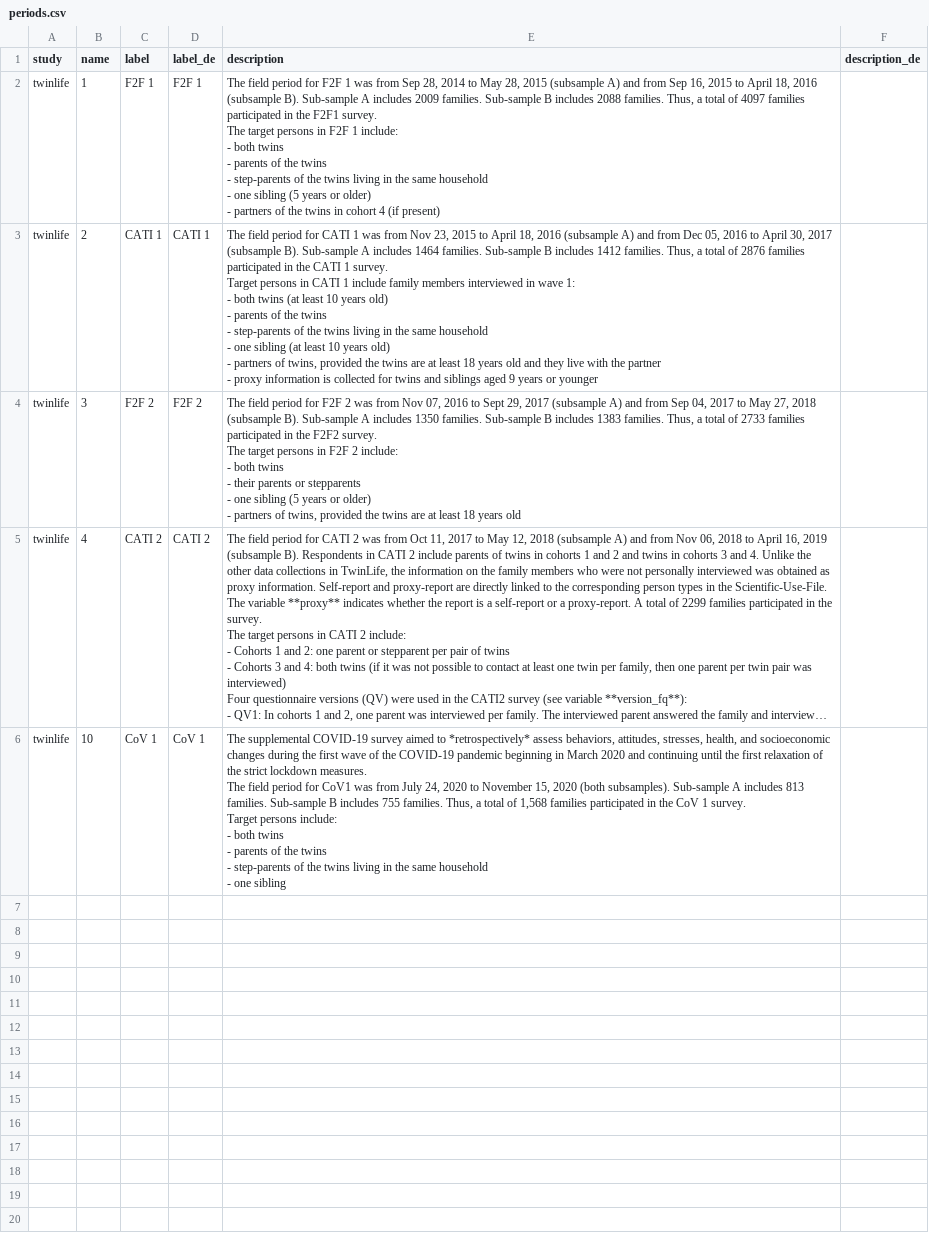
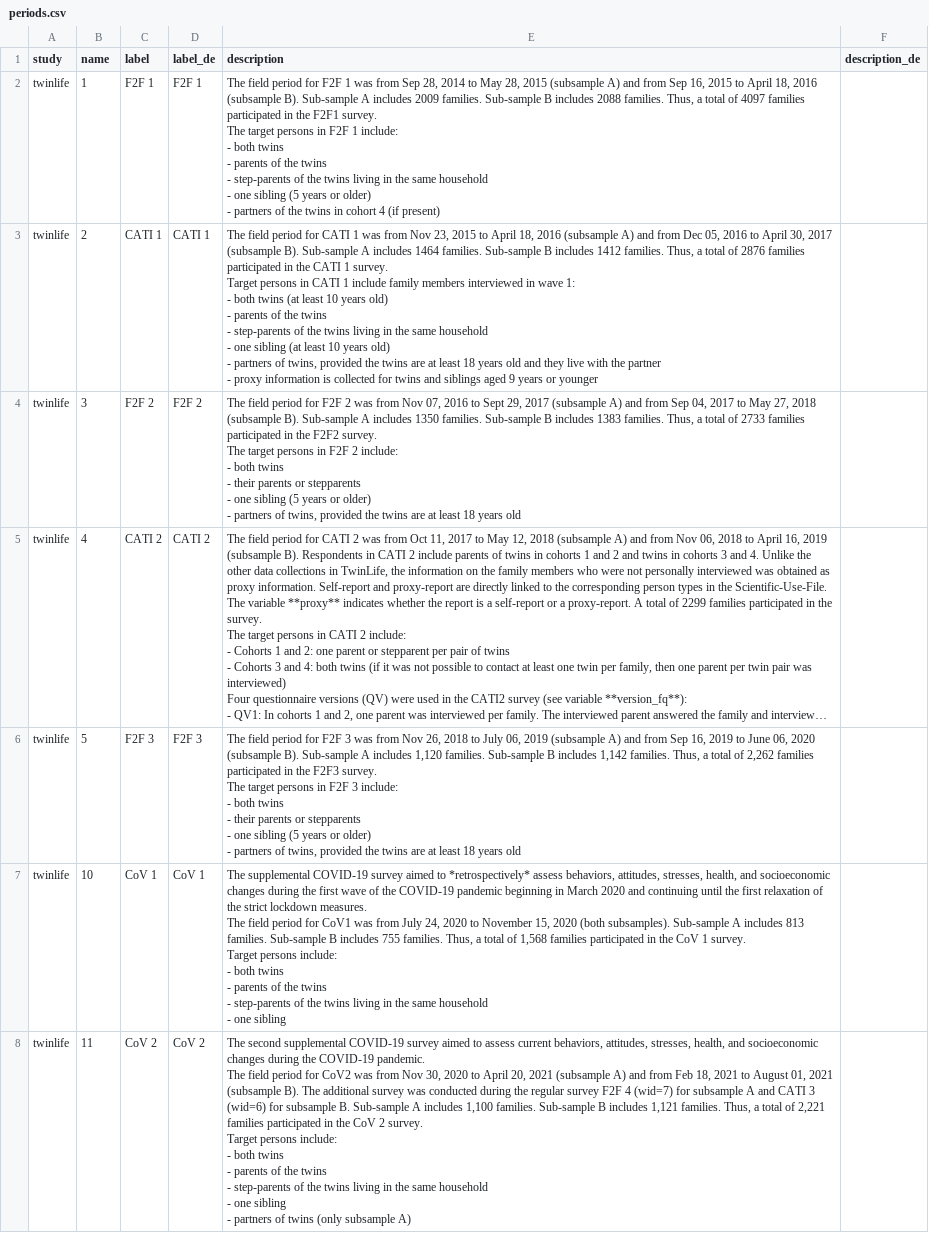
Before and after one commit to paneldata/twinlife, a CSV file: metadata/periods.csv, drawn as a sheet; long unchanged cells end in …; ↵ is a line break in a cell; the diff names each change by its address in the sheet, - before the commit and + after, or states it on an @@ line.

```diff
--- a/metadata/periods.csv
+++ b/metadata/periods.csv
+row 6: twinlife | 5 | F2F 3 | F2F 3 | The field period for F2F 3 was from Nov 26, 2018 to July 06, 2019 (subsample A) and from Sep 16, 2019 to June 06, 2020 (subsample B). Sub-sample A includes 1,120 families. Sub-sample B includes 1,142 families. Thus, a total of 2,262 families participated in the F2F3 survey. ↵ The target persons in F2F 3 include: ↵ - both twins ↵ - their parents or stepparents ↵ - one sibling (5 years or older) ↵ - partners of twins, provided the twins are at least 18 years old
+row 8: twinlife | 11 | CoV 2 | CoV 2 | The second supplemental COVID-19 survey aimed to assess current behaviors, attitudes, stresses, health, and socioeconomic changes during the COVID-19 pandemic. ↵ The field period for CoV2 was from Nov 30, 2020 to April 20, 2021 (subsample A) and from Feb 18, 2021 to August 01, 2021 (subsample B). The additional survey was conducted during the regular survey F2F 4 (wid=7) for subsample A and CATI 3 (wid=6) for subsample B. Sub-sample A includes 1,100 families. Sub-sample B includes 1,121 families. Thus, a total of 2,221 families participated in the CoV 2 survey. ↵ Target persons include: ↵ - both twins ↵ - parents of the twins ↵ - step-parents of the twins living in the same household ↵ - one sibling ↵ - partners of twins (only subsample A)
```
Also changed, not shown: metadata/datasets.csv, metadata/topics.csv, 6 other files.
